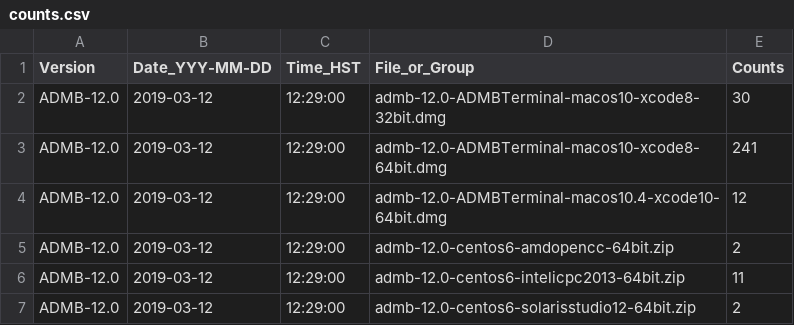
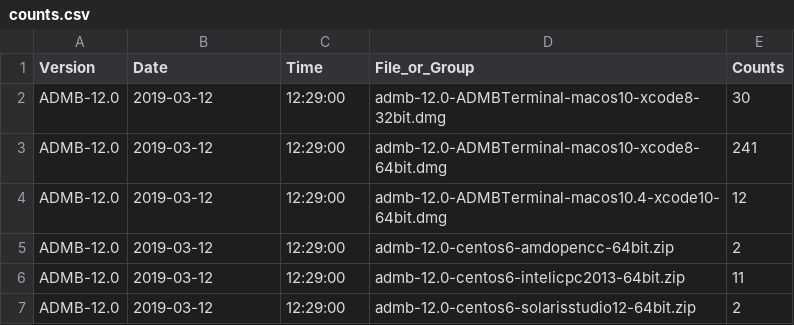
Before and after one commit to admb-project/admb-project.github.io, a CSV file: _data/counts.csv, drawn as a sheet; only a part is shown.

Commit message:
Use more columns.

```diff
--- a/_data/counts.csv
+++ b/_data/counts.csv
@@ -1,2 +1,2 @@
-"Version","Date_YYY-MM-DD","Time_HST","File_or_Group","Counts"
+"Version","Date","Time","File_or_Group","Counts"
 "ADMB-12.0","2019-03-12","12:29:00","admb-12.0-ADMBTerminal-macos10-xcode8-32bit.dmg",30
```
Also changed, not shown: 1 other file.
